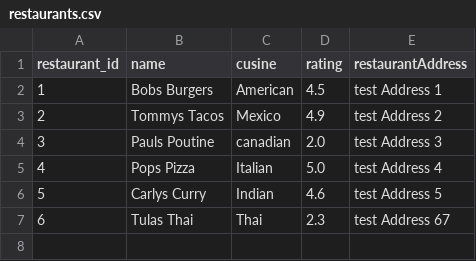
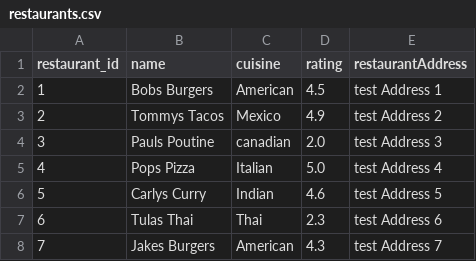
Before and after one commit to Writable04/Cosc-310, a CSV file: src/app/data/resturantData/restaurants.csv, drawn as a sheet.

```diff
--- a/src/app/data/resturantData/restaurants.csv
+++ b/src/app/data/resturantData/restaurants.csv
@@ -1,2 +1,2 @@
-restaurant_id,name,cusine,rating,restaurantAddress
+restaurant_id,name,cuisine,rating,restaurantAddress
 1,Bobs Burgers,American,4.5,test Address 1
@@ -6,2 +6,3 @@ restaurant_id,name,cusine,rating,restaurantAddress
 5,Carlys Curry,Indian,4.6,test Address 5
-6,Tulas Thai,Thai,2.3,test Address 67,
+6,Tulas Thai,Thai,2.3,test Address 6
+7,Jakes Burgers,American,4.3,test Address 7
```
Also changed, not shown: 5 other files.
